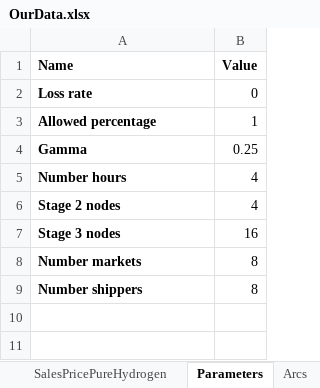
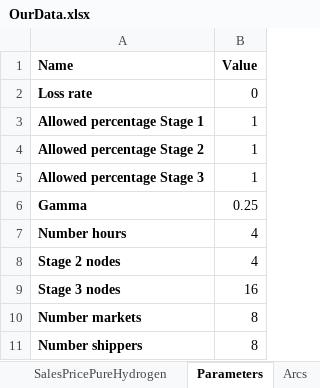
Before and after one commit to berendmarkhorst/secondary_gas_market, an Excel workbook: Data/OurData.xlsx, sheet Parameters, drawn as a sheet; values as stored, in another font and other column widths than the file's, no borders; the diff names each change by its address in the sheet, - before the commit and + after, or states it on an @@ line.

```diff
--- a/Data/OurData.xlsx (sheet Parameters)
+++ b/Data/OurData.xlsx (sheet Parameters)
-A3 (Name): Allowed percentage
+A3 (Name): Allowed percentage Stage 1
+row 4: Allowed percentage Stage 2 | 1
+row 5: Allowed percentage Stage 3 | 1
```
Also changed, not shown: sheet Nodes, sheet ProductionCapacities, sheet Traders, sheet TraderPercentages, formulas that keep their value, 33 other files.
